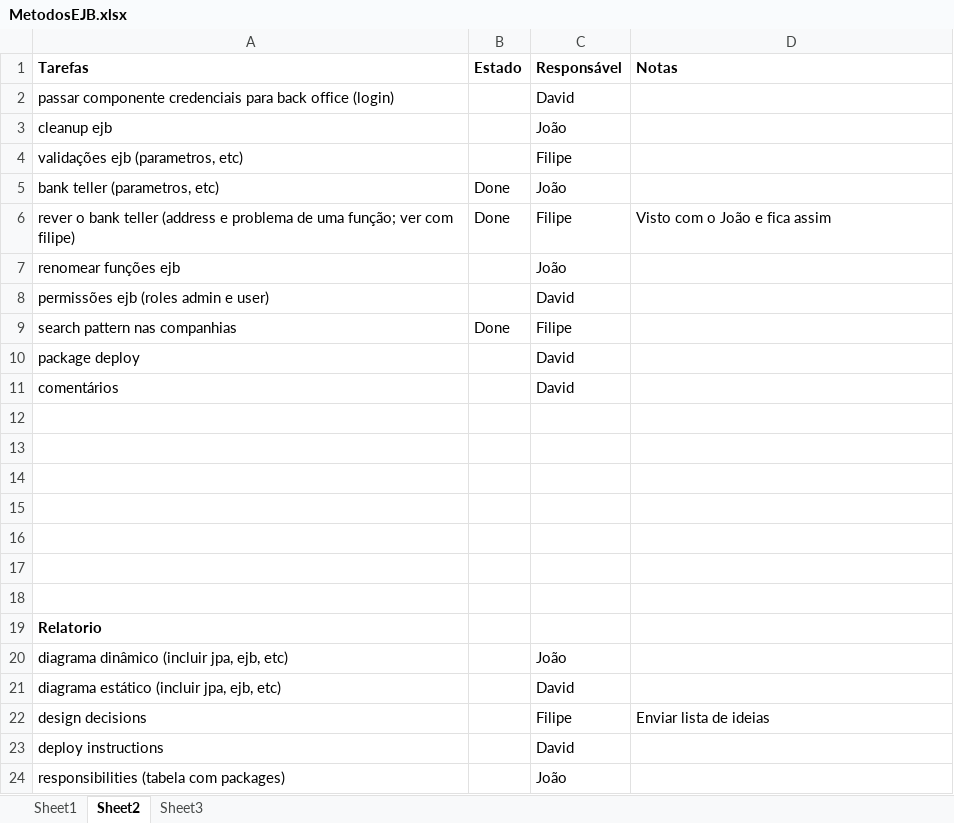
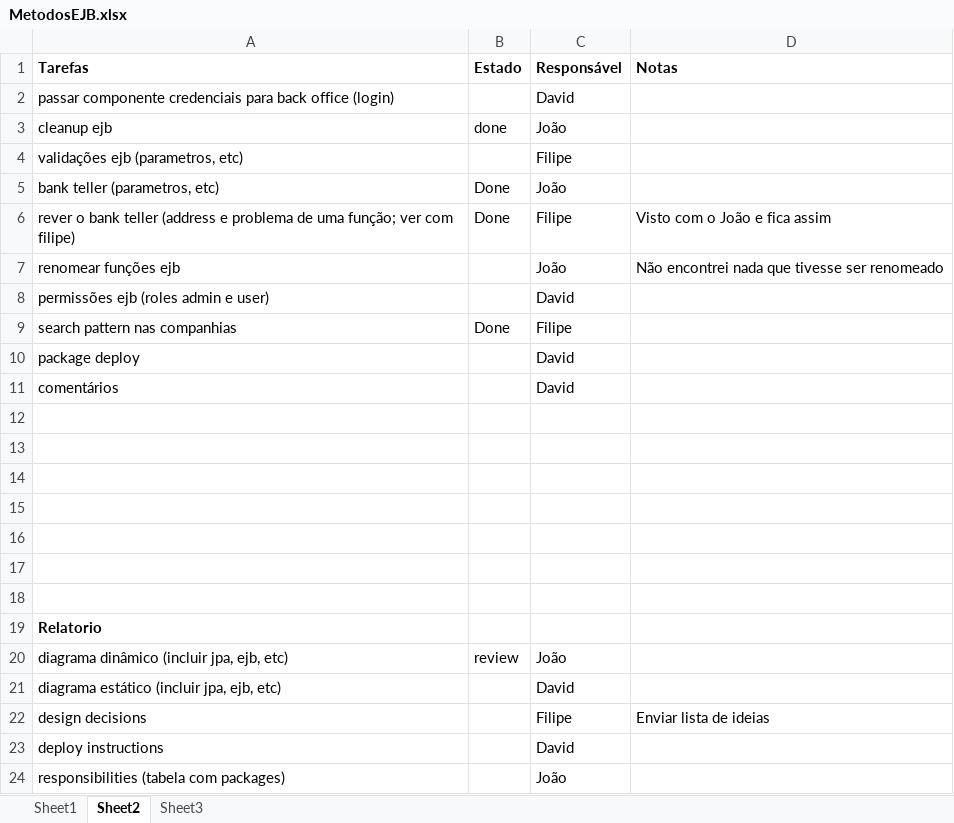
Before and after one commit to davidpcruz/MSE-EAI, an Excel workbook: Project2/MetodosEJB.xlsx, sheet Sheet2, drawn as a sheet; values as stored, in another font and other column widths than the file's, no borders; the diff names each change by its address in the sheet, - before the commit and + after, or states it on an @@ line.

Commit message:
update João

```diff
--- a/Project2/MetodosEJB.xlsx (sheet Sheet2)
+++ b/Project2/MetodosEJB.xlsx (sheet Sheet2)
-B3 (Estado): (empty)
+B3 (Estado): done
-D7 (Notas): (empty)
+D7 (Notas): Não encontrei nada que tivesse ser renomeado
-B20 (Estado): (empty)
+B20 (Estado): review
```
